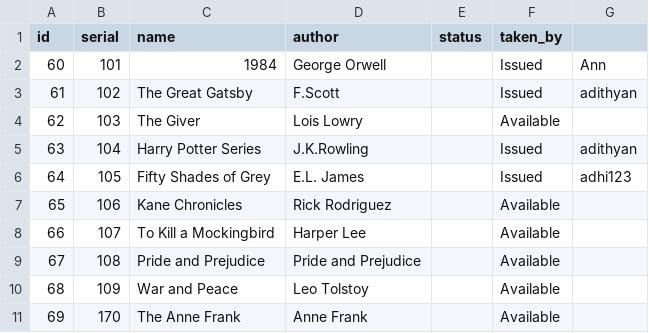
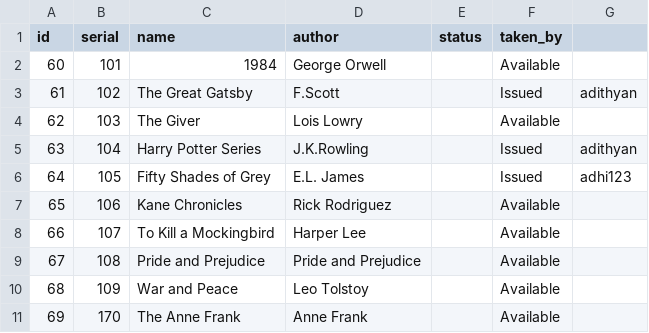
Before and after one commit to adithyansunil/Library_Management_System, a CSV file: books.csv, drawn as a sheet.

Commit message:
🔄 Backup books.csv from SQLite

```diff
--- a/books.csv
+++ b/books.csv
@@ -1,3 +1,3 @@
 id,serial,name,author,status,taken_by
-60,101,1984,George Orwell,,Issued,Ann
+60,101,1984,George Orwell,,Available,
 61,102,The Great Gatsby,F.Scott,,Issued,adithyan
```
